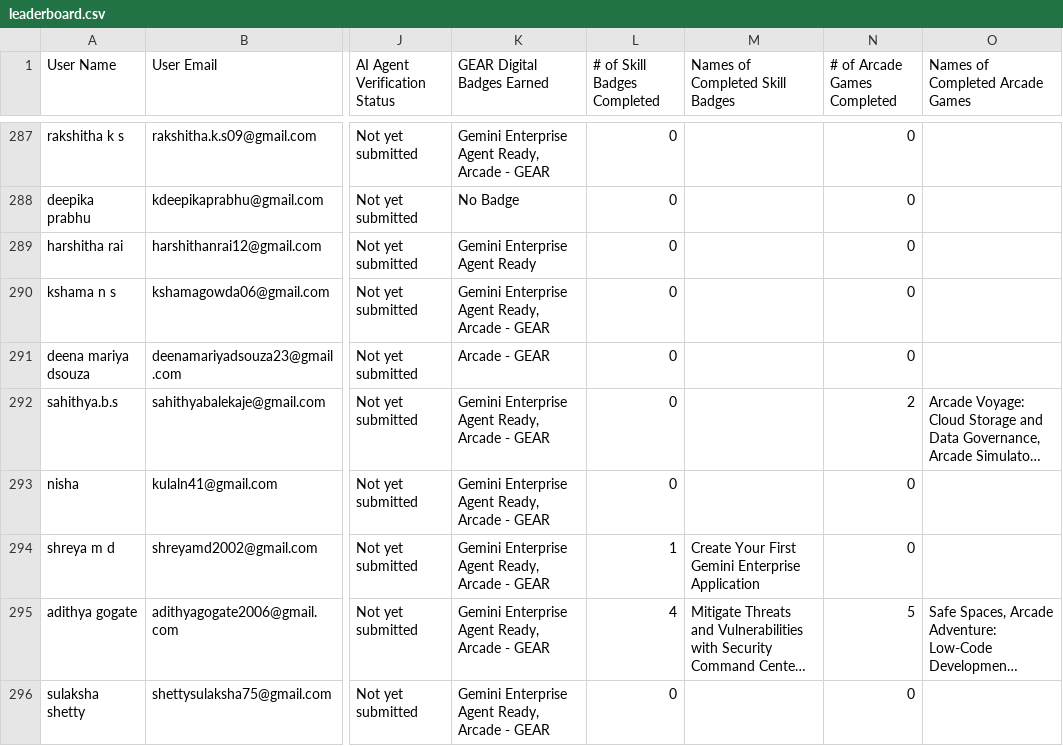
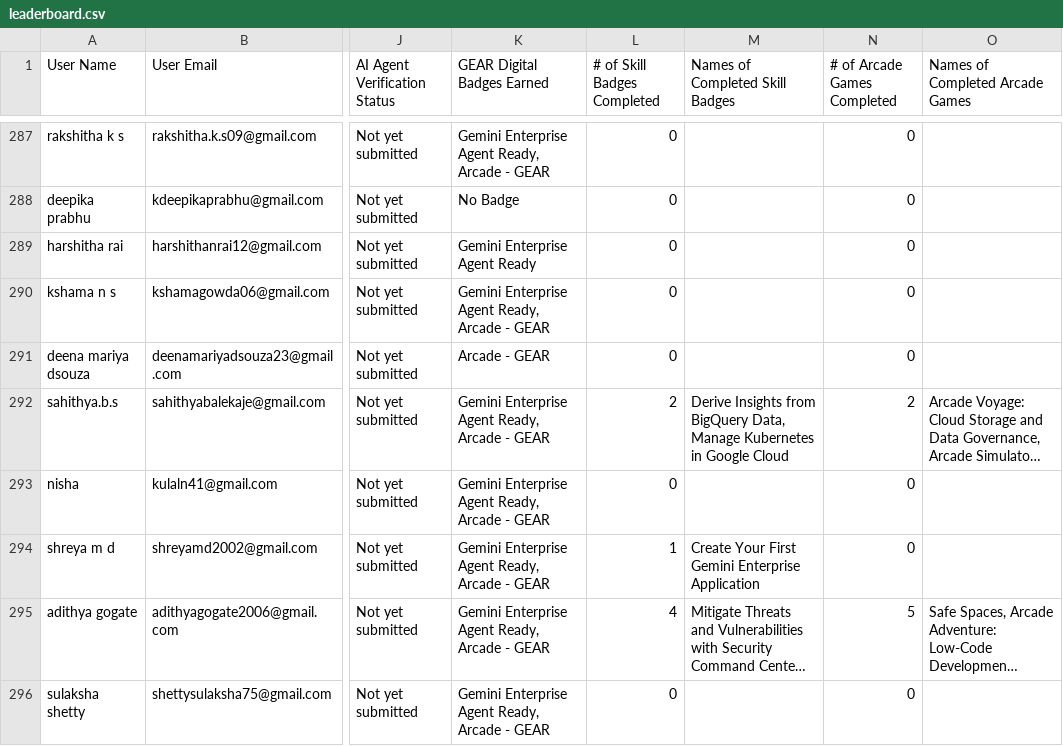
Before and after one commit to sachin-upparna/Google-Cloud-Aracade-2026, a CSV file: public/leaderboard.csv, drawn as a sheet; only a part is shown, gaps mark what is left out; long unchanged cells end in …; the diff covers the shown part only; the diff names each change by its address in the sheet, - before the commit and + after, or states it on an @@ line.

Commit message:
Update Google Cloud Arcade leaderboard data to Aug 04 (Pushed Aug 06)

```diff
--- a/public/leaderboard.csv
+++ b/public/leaderboard.csv
-L292 (# of Skill Badges Completed): 0
+L292 (# of Skill Badges Completed): 2
-M292 (Names of Completed Skill Badges): (empty)
+M292 (Names of Completed Skill Badges): Derive Insights from BigQuery Data, Manage Kubernetes in Google Cloud
```
Also changed, not shown: 108 edited cells elsewhere in this file, 1 other file.
